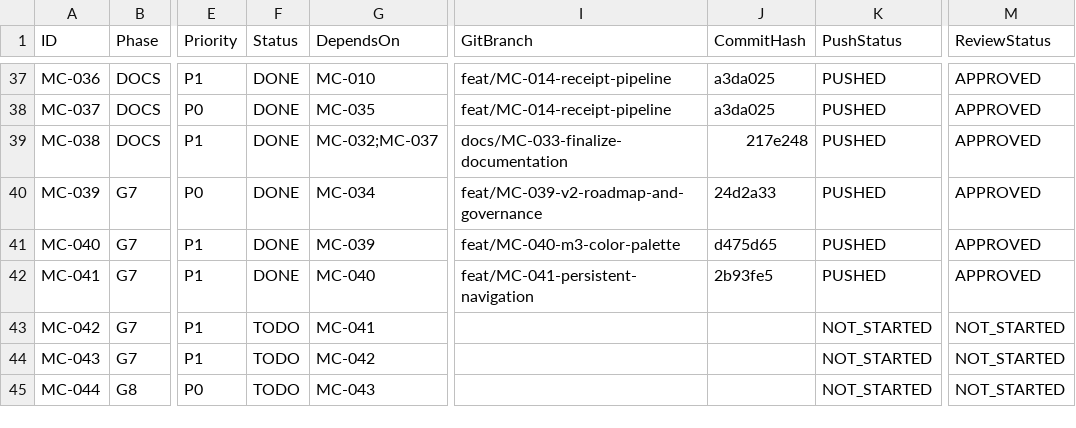
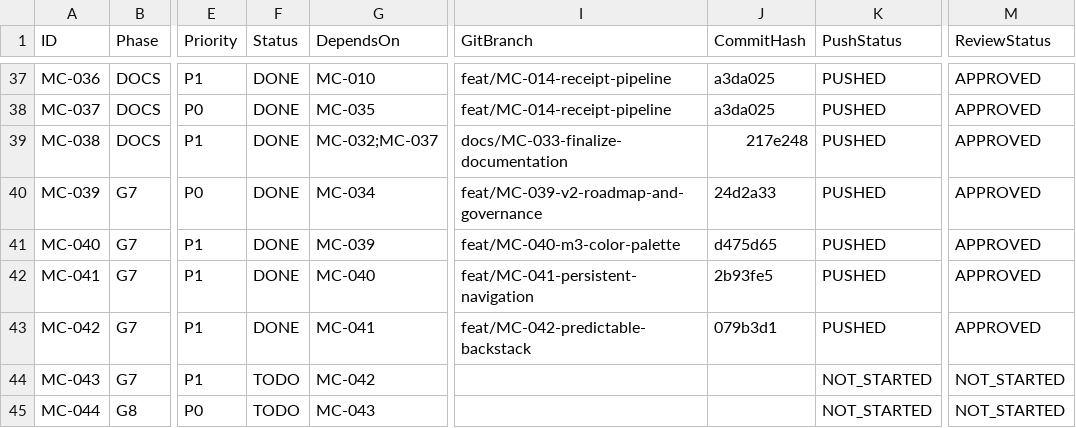
Before and after one commit to barbosaivan/MarketCompare, a CSV file: BACKLOG.csv, drawn as a sheet; only a part is shown, gaps mark what is left out; the diff names each change by its address in the sheet, - before the commit and + after, or states it on an @@ line.

Commit message:
docs: mark MC-042 complete in backlog and dashboard

```diff
--- a/BACKLOG.csv
+++ b/BACKLOG.csv
-F43 (Status): TODO
+F43 (Status): DONE
-I43 (GitBranch): (empty)
+I43 (GitBranch): feat/MC-042-predictable-backstack
-J43 (CommitHash): (empty)
+J43 (CommitHash): 079b3d1
-K43 (PushStatus): NOT_STARTED
+K43 (PushStatus): PUSHED
-M43 (ReviewStatus): NOT_STARTED
+M43 (ReviewStatus): APPROVED
```
Also changed, not shown: 1 other file.
